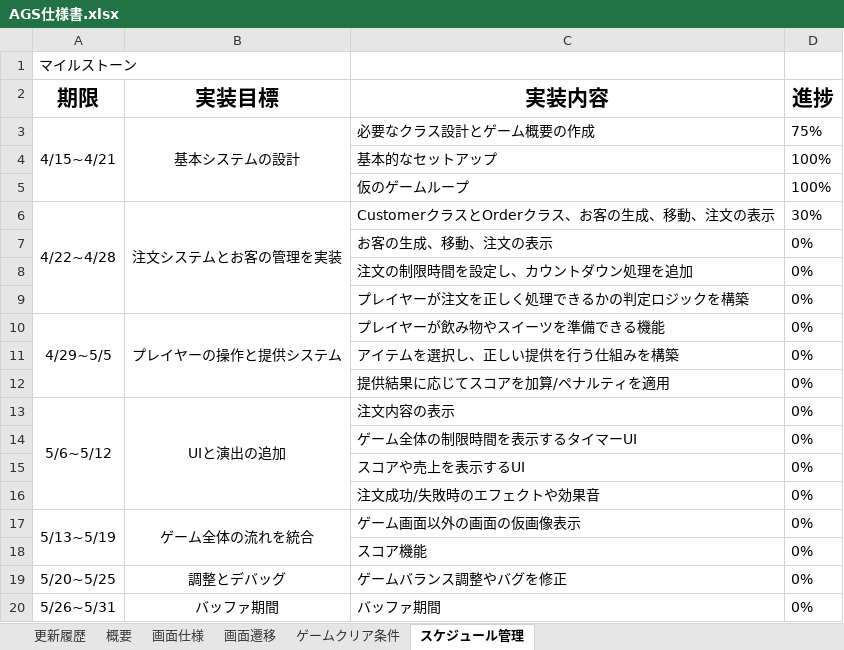
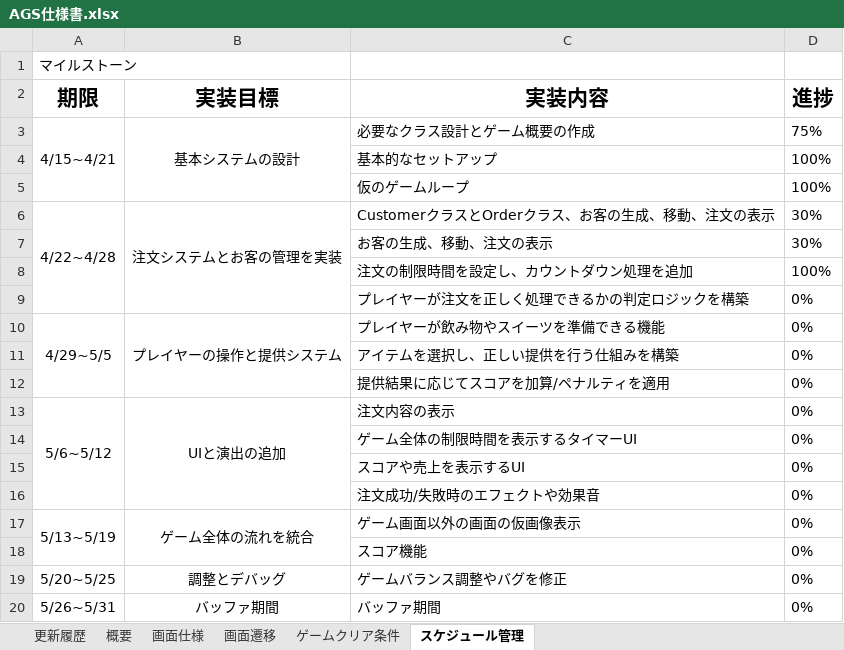
Before and after one commit to KY0614/Over-Poured, an Excel workbook: AGS仕様書.xlsx, sheet スケジュール管理, drawn as a sheet; values as stored, in another font and other column widths than the file's, no borders; conditional formats not drawn; the diff names each change by its address in the sheet, - before the commit and + after, or states it on an @@ line.

```diff
--- a/AGS仕様書.xlsx (sheet スケジュール管理)
+++ b/AGS仕様書.xlsx (sheet スケジュール管理)
-D7 (進捗): 0%
+D7 (進捗): 30%
-D8 (進捗): 0%
+D8 (進捗): 100%
```
Also changed, not shown: 15 other files.
